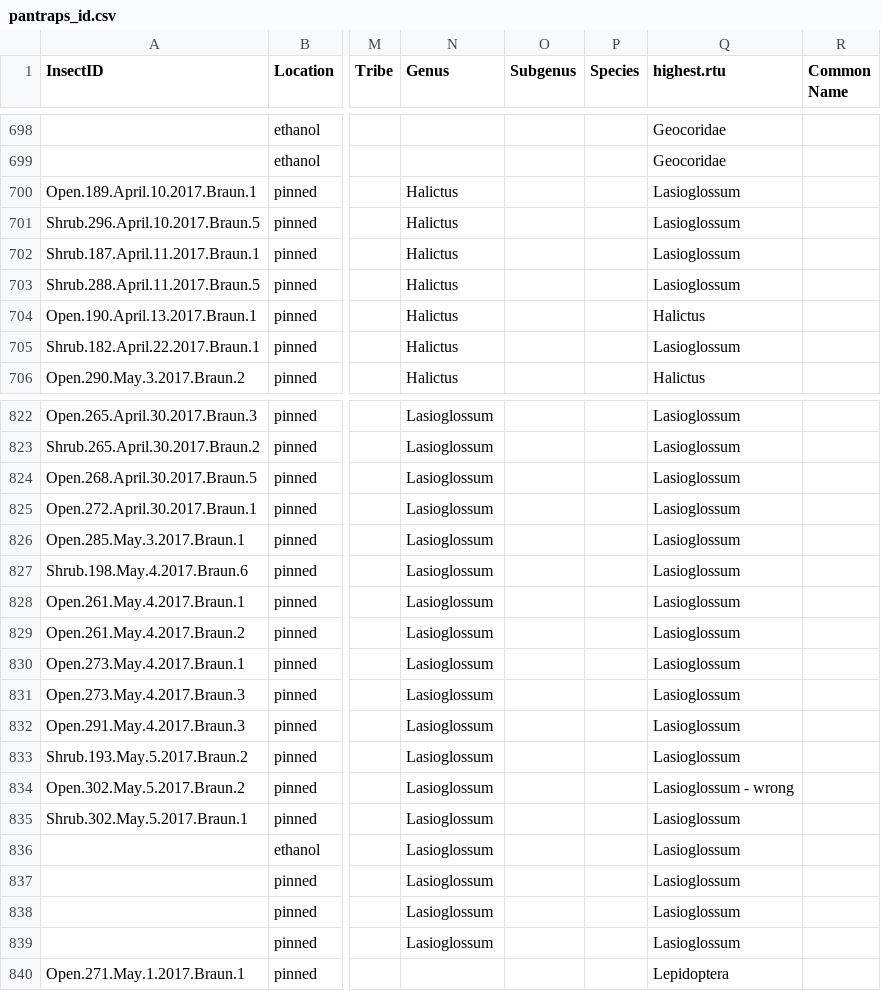
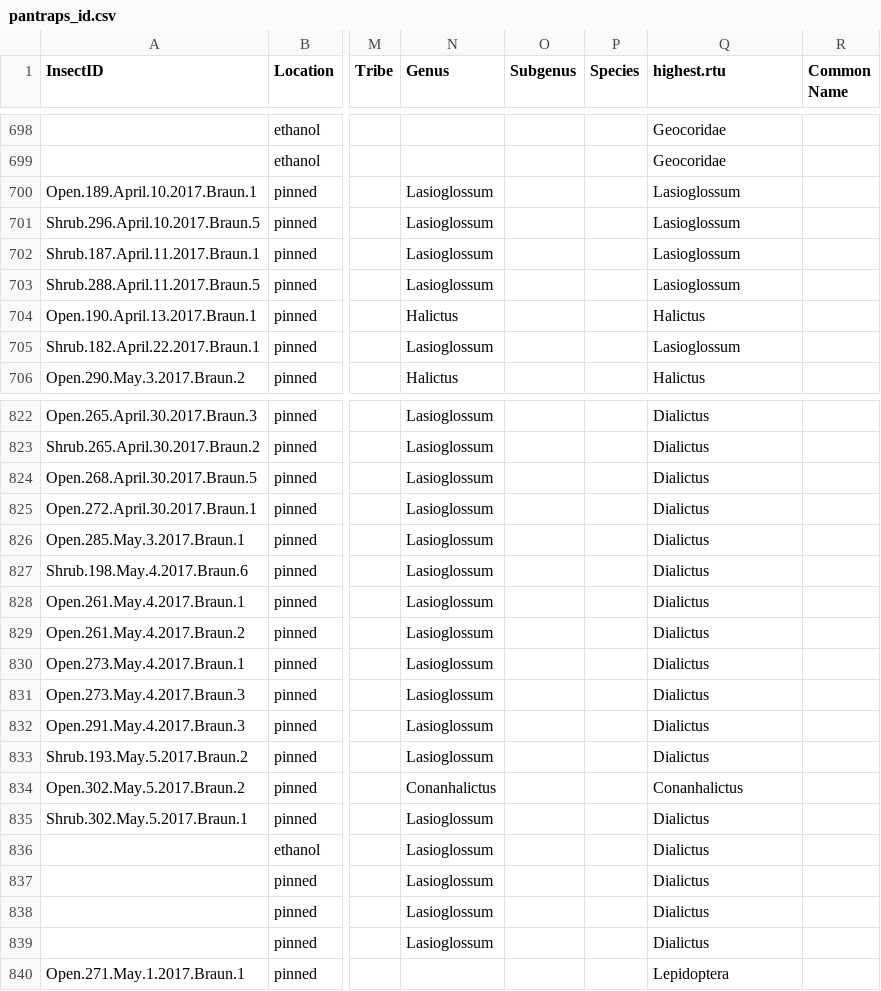
Before and after one commit to jennabraun/larrea.facilitation, a CSV file: Clean Data/pantraps_id.csv, drawn as a sheet; only a part is shown, gaps mark what is left out; the diff covers the shown part only; the diff names each change by its address in the sheet, - before the commit and + after, or states it on an @@ line.

```diff
--- a/Clean Data/pantraps_id.csv
+++ b/Clean Data/pantraps_id.csv
-N700:N703 (Genus): Halictus
+N700:N703 (Genus): Lasioglossum
-N705 (Genus): Halictus
+N705 (Genus): Lasioglossum
-Q822:Q833 (highest.rtu): Lasioglossum
+Q822:Q833 (highest.rtu): Dialictus
-N834 (Genus): Lasioglossum
+N834 (Genus): Conanhalictus
-Q834 (highest.rtu): Lasioglossum - wrong
+Q834 (highest.rtu): Conanhalictus
-Q835:Q839 (highest.rtu): Lasioglossum
+Q835:Q839 (highest.rtu): Dialictus
```
Also changed, not shown: 62 edited cells elsewhere in this file, Output Data/pans_sp_by_rep.csv, Output Data/pantraps_long.csv, 29 other files.
